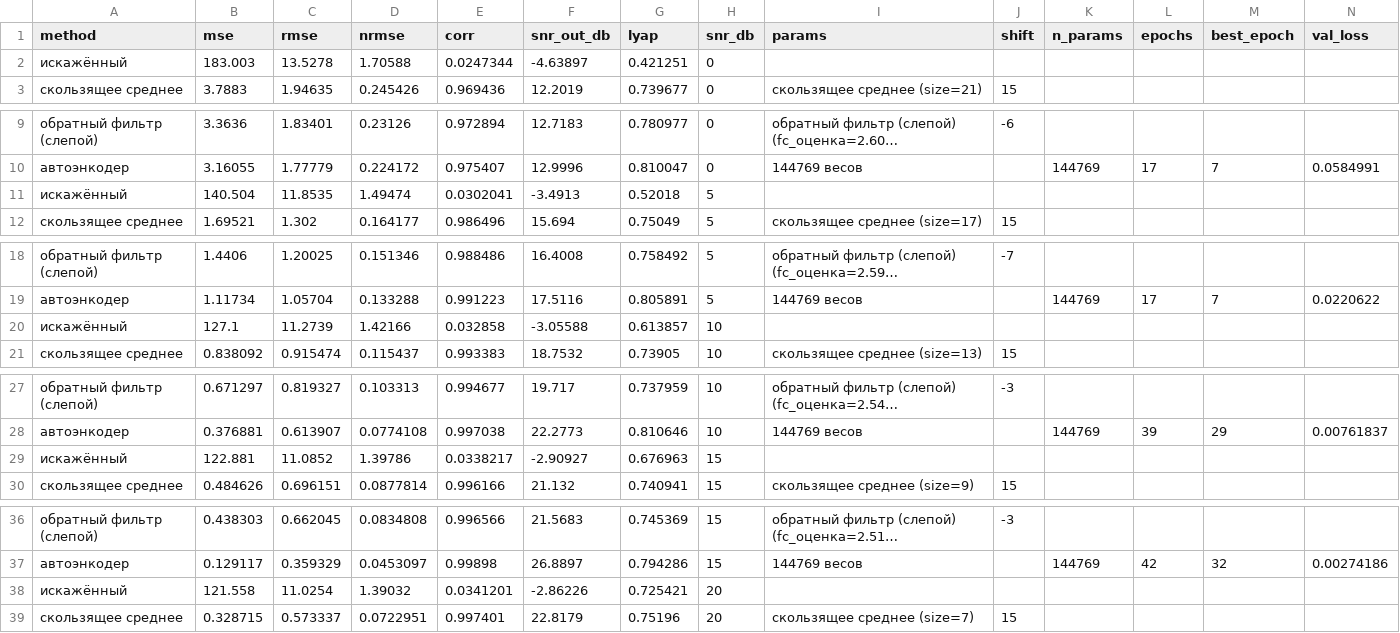
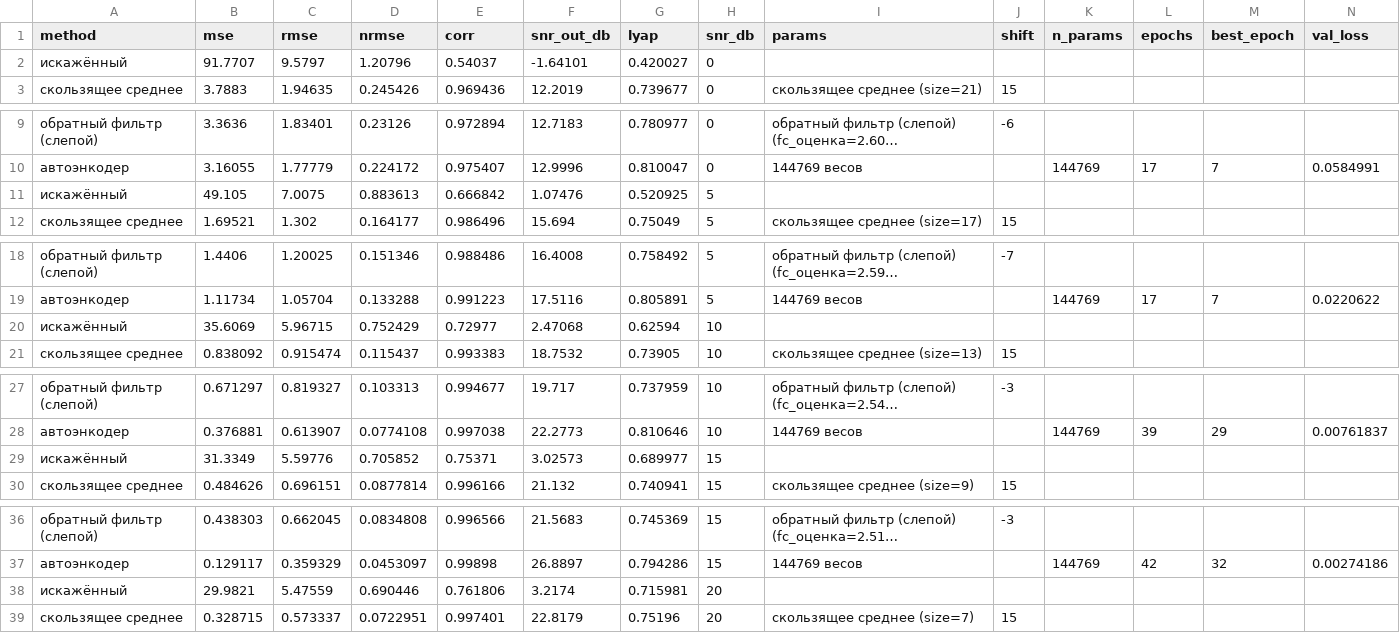
Before and after one commit to ivwelln/chaos-restore--------, a CSV file: results/full/e_snr/metrics_snr.csv, drawn as a sheet; only a part is shown, gaps mark what is left out; long unchanged cells end in …; removed rows and columns are numbered as before the commit, all else as after; rows hold the shown columns only; the diff covers the shown part only; the diff names each change by its address in the sheet, - before the commit and + after, or states it on an @@ line.

```diff
--- a/results/full/e_snr/metrics_snr.csv
+++ b/results/full/e_snr/metrics_snr.csv
-row 2: искажённый | 183.003 | 13.5278 | 1.70588 | 0.0247344 | -4.63897 | 0.421251 | 0
+row 2: искажённый | 91.7707 | 9.5797 | 1.20796 | 0.54037 | -1.64101 | 0.420027 | 0
-row 11: искажённый | 140.504 | 11.8535 | 1.49474 | 0.0302041 | -3.4913 | 0.52018 | 5
+row 11: искажённый | 49.105 | 7.0075 | 0.883613 | 0.666842 | 1.07476 | 0.520925 | 5
-row 20: искажённый | 127.1 | 11.2739 | 1.42166 | 0.032858 | -3.05588 | 0.613857 | 10
+row 20: искажённый | 35.6069 | 5.96715 | 0.752429 | 0.72977 | 2.47068 | 0.62594 | 10
-row 29: искажённый | 122.881 | 11.0852 | 1.39786 | 0.0338217 | -2.90927 | 0.676963 | 15
+row 29: искажённый | 31.3349 | 5.59776 | 0.705852 | 0.75371 | 3.02573 | 0.689977 | 15
-row 38: искажённый | 121.558 | 11.0254 | 1.39032 | 0.0341201 | -2.86226 | 0.725421 | 20
+row 38: искажённый | 29.9821 | 5.47559 | 0.690446 | 0.761806 | 3.2174 | 0.715981 | 20
```
Also changed, not shown: 1 added row and 1 removed row elsewhere in this file, results/full/e_filters/metrics_filters.csv, results/full/metrics_main.csv, 46 other files.
